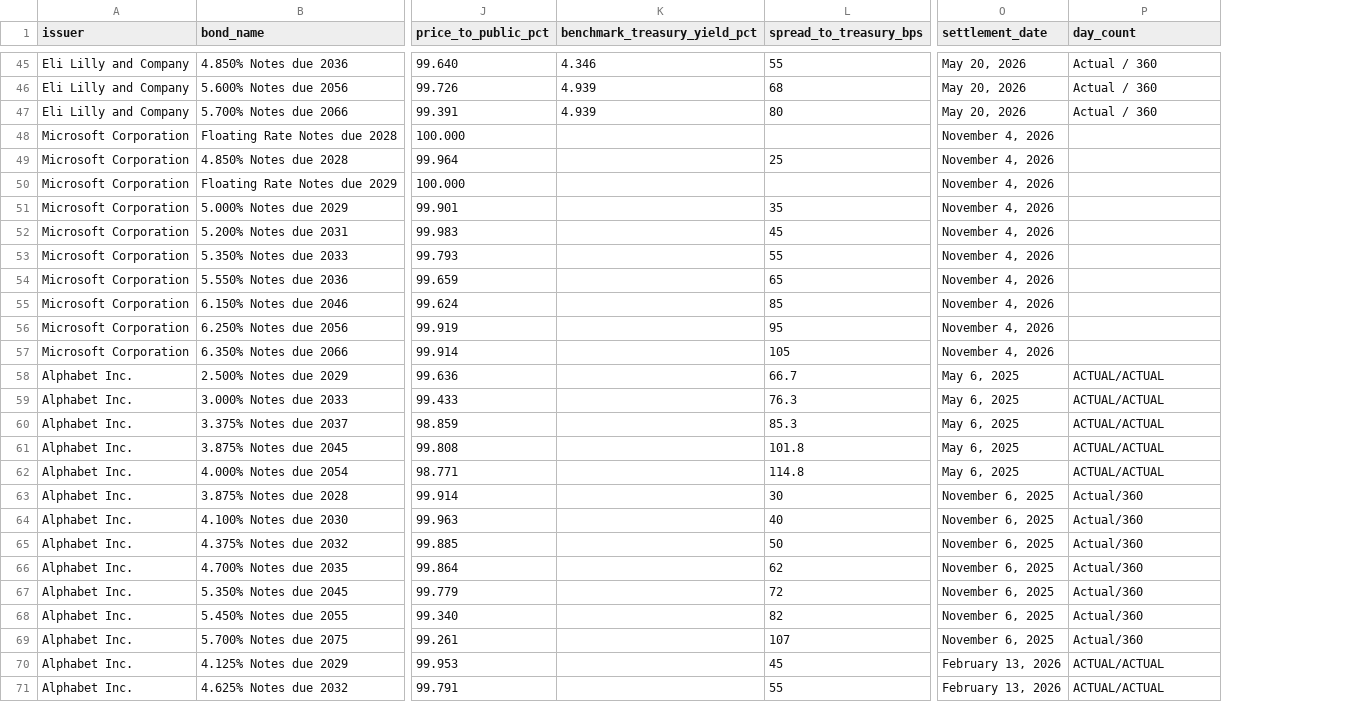
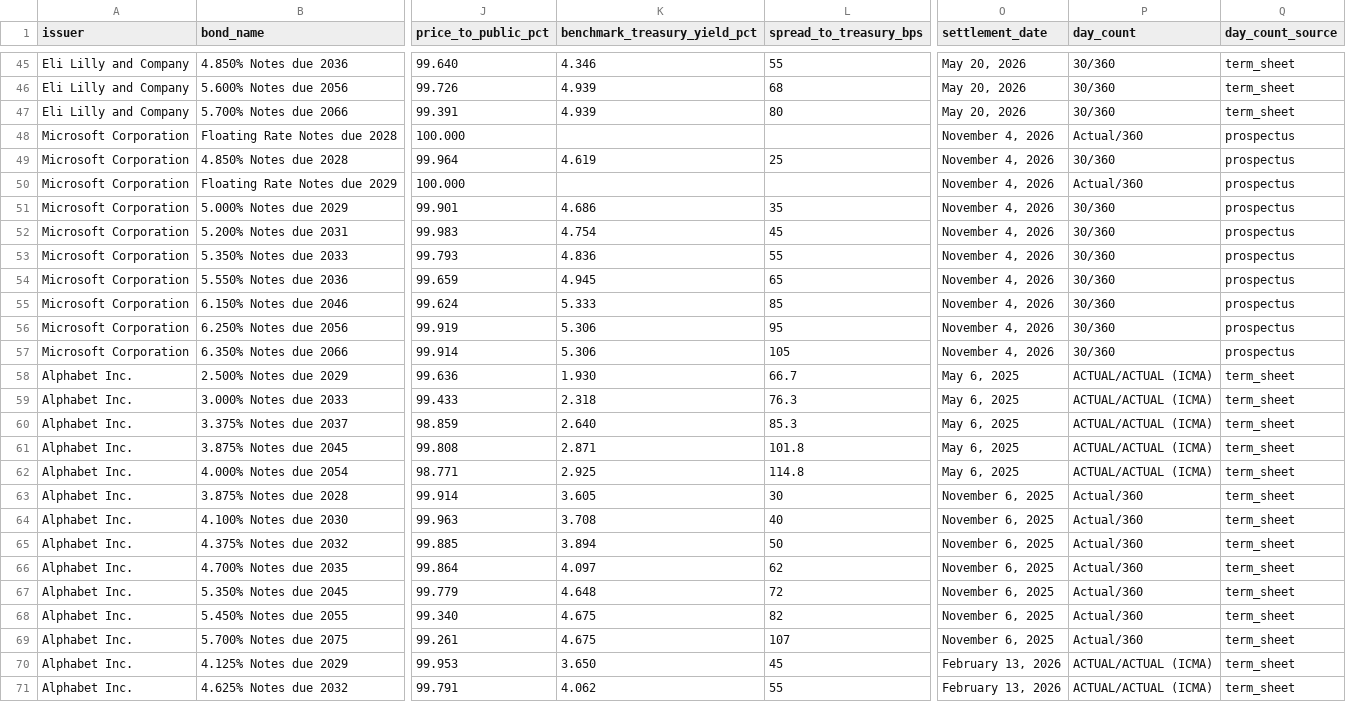
Before and after one commit to Adwait197/-Finance-Reference-Data-Platform, a CSV file: data/processed/module5_build_tranches.csv, drawn as a sheet; only a part is shown, gaps mark what is left out; the diff covers the shown part only; the diff names each change by its address in the sheet, - before the commit and + after, or states it on an @@ line.

```diff
--- a/data/processed/module5_build_tranches.csv
+++ b/data/processed/module5_build_tranches.csv
+column Q (day_count_source), rows 45-71: term_sheet | term_sheet | term_sheet | prospectus | prospectus | prospectus | prospectus | prospectus | prospectus | prospectus | prospectus | prospectus | prospectus | term_sheet | term_sheet | term_sheet | term_sheet | term_sheet | term_sheet | term_sheet | term_sheet | term_sheet | term_sheet | term_sheet | term_sheet | term_sheet | term_sheet
-P45:P47 (day_count): Actual / 360
+P45:P47 (day_count): 30/360
-P48 (day_count): (empty)
+P48 (day_count): Actual/360
-K49 (benchmark_treasury_yield_pct): (empty)
+K49 (benchmark_treasury_yield_pct): 4.619
-P49 (day_count): (empty)
+P49 (day_count): 30/360
-P50 (day_count): (empty)
+P50 (day_count): Actual/360
-K51 (benchmark_treasury_yield_pct): (empty)
+K51 (benchmark_treasury_yield_pct): 4.686
-P51:P57 (day_count): (empty)
+P51:P57 (day_count): 30/360
-K52 (benchmark_treasury_yield_pct): (empty)
+K52 (benchmark_treasury_yield_pct): 4.754
-K53 (benchmark_treasury_yield_pct): (empty)
+K53 (benchmark_treasury_yield_pct): 4.836
-K54 (benchmark_treasury_yield_pct): (empty)
+K54 (benchmark_treasury_yield_pct): 4.945
-K55 (benchmark_treasury_yield_pct): (empty)
+K55 (benchmark_treasury_yield_pct): 5.333
-K56:K57 (benchmark_treasury_yield_pct): (empty)
+K56:K57 (benchmark_treasury_yield_pct): 5.306
-K58 (benchmark_treasury_yield_pct): (empty)
+K58 (benchmark_treasury_yield_pct): 1.930
-P58:P62 (day_count): ACTUAL/ACTUAL
+P58:P62 (day_count): ACTUAL/ACTUAL (ICMA)
-K59 (benchmark_treasury_yield_pct): (empty)
+K59 (benchmark_treasury_yield_pct): 2.318
-K60 (benchmark_treasury_yield_pct): (empty)
+K60 (benchmark_treasury_yield_pct): 2.640
-K61 (benchmark_treasury_yield_pct): (empty)
+K61 (benchmark_treasury_yield_pct): 2.871
-K62 (benchmark_treasury_yield_pct): (empty)
+K62 (benchmark_treasury_yield_pct): 2.925
-K63 (benchmark_treasury_yield_pct): (empty)
+K63 (benchmark_treasury_yield_pct): 3.605
-K64 (benchmark_treasury_yield_pct): (empty)
+K64 (benchmark_treasury_yield_pct): 3.708
-K65 (benchmark_treasury_yield_pct): (empty)
+K65 (benchmark_treasury_yield_pct): 3.894
-K66 (benchmark_treasury_yield_pct): (empty)
+K66 (benchmark_treasury_yield_pct): 4.097
-K67 (benchmark_treasury_yield_pct): (empty)
+K67 (benchmark_treasury_yield_pct): 4.648
-K68:K69 (benchmark_treasury_yield_pct): (empty)
+K68:K69 (benchmark_treasury_yield_pct): 4.675
-K70 (benchmark_treasury_yield_pct): (empty)
+K70 (benchmark_treasury_yield_pct): 3.650
-P70:P71 (day_count): ACTUAL/ACTUAL
+P70:P71 (day_count): ACTUAL/ACTUAL (ICMA)
-K71 (benchmark_treasury_yield_pct): (empty)
+K71 (benchmark_treasury_yield_pct): 4.062
```
Also changed, not shown: 93 edited cells elsewhere in this file, 9 other files.
